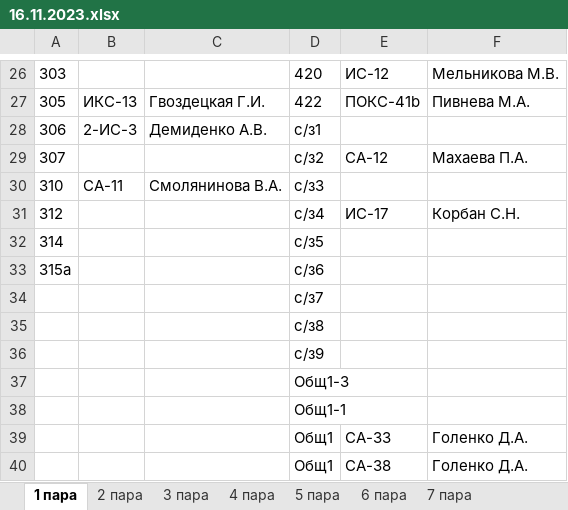
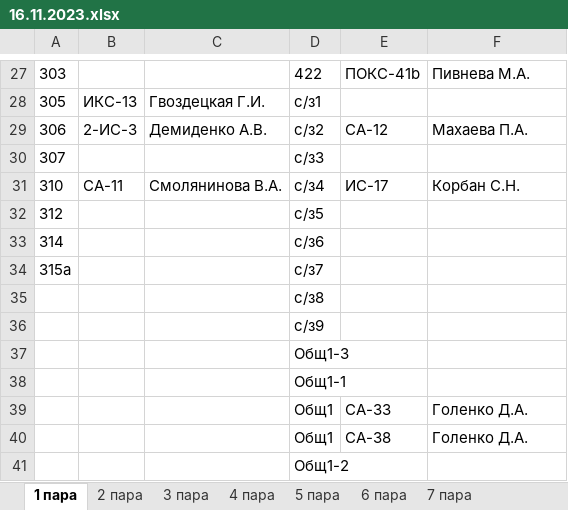
Before and after one commit to divanys/parsing_planchette, an Excel workbook: all_planchette/16.11.2023.xlsx, sheet 1 пара, drawn as a sheet; only a part is shown, gaps mark what is left out; the shorter side is filled out with more unchanged rows; values as stored, in another font and other column widths than the file's, no borders; charts and pictures not drawn; removed rows and columns are numbered as before the commit, all else as after; the diff covers the shown part only; the diff names each change by its address in the sheet, - before the commit and + after, or states it on an @@ line.

```diff
--- a/all_planchette/16.11.2023.xlsx (sheet 1 пара)
+++ b/all_planchette/16.11.2023.xlsx (sheet 1 пара)
-D27: 420
+D27: 422
-E27: ИС-12
+E27: ПОКС-41b
-F27: Мельникова М.В.
+F27: Пивнева М.А.
-D28: 422
+D28: с/з1
-E28: ПОКС-41b
+E28: (empty)
-F28: Пивнева М.А.
+F28: (empty)
-D29: с/з1
+D29: с/з2
-E29: (empty)
+E29: СА-12
-F29: (empty)
+F29: Махаева П.А.
-D30: с/з2
+D30: с/з3
-E30: СА-12
+E30: (empty)
-F30: Махаева П.А.
+F30: (empty)
-D31: с/з3
+D31: с/з4
-E31: (empty)
+E31: ИС-17
-F31: (empty)
+F31: Корбан С.Н.
-D32: с/з4
+D32: с/з5
-E32: ИС-17
+E32: (empty)
-F32: Корбан С.Н.
+F32: (empty)
-D33: с/з5
+D33: с/з6
-D34: с/з6
+D34: с/з7
-row 34:  |  |  | с/з7
```
Also changed, not shown: 1 added row and 29 edited cells elsewhere in this sheet, 2 other files.
